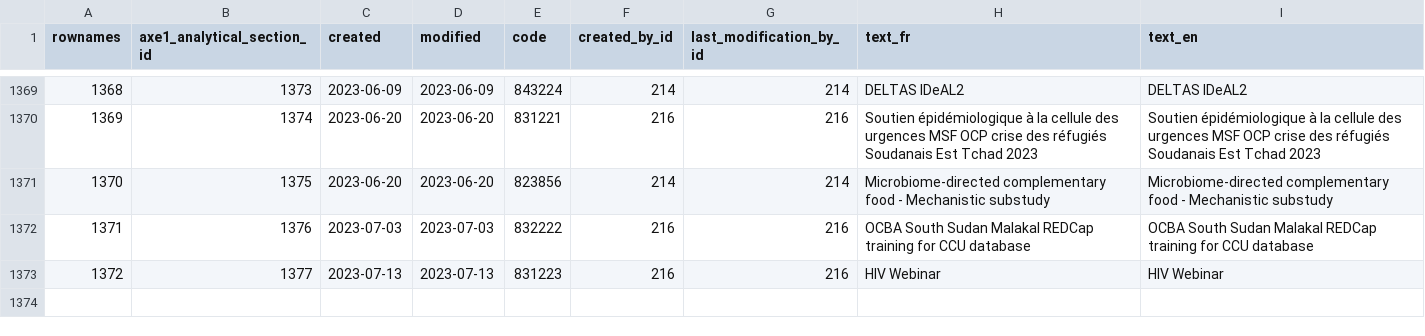
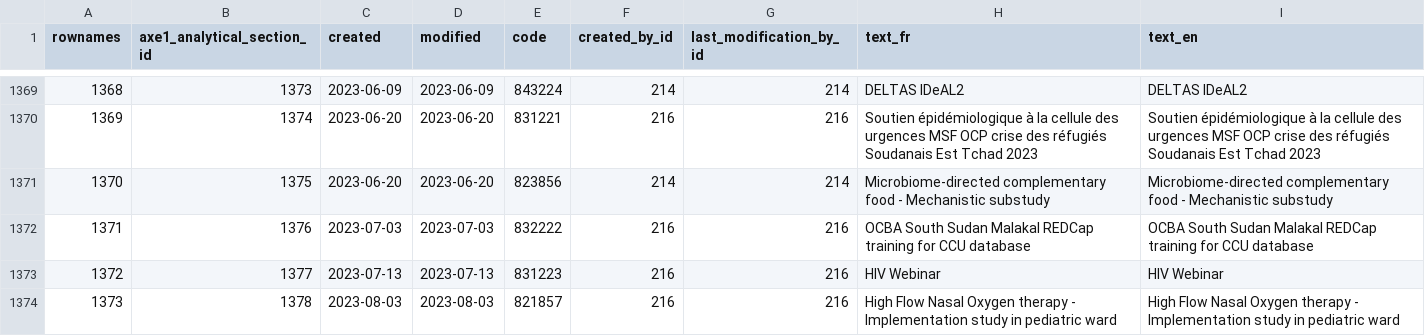
Before and after one commit to s-balandine/typology-dump, a CSV file: data/axe1_analytical_sections.csv, drawn as a sheet; only a part is shown, gaps mark what is left out; the diff names each change by its address in the sheet, - before the commit and + after, or states it on an @@ line.

```diff
--- a/data/axe1_analytical_sections.csv
+++ b/data/axe1_analytical_sections.csv
+row 1374: 1373 | 1378 | 2023-08-03 | 2023-08-03 | 821857 | 216 | 216 | High Flow Nasal Oxygen therapy - Implementation study in pediatric ward | High Flow Nasal Oxygen therapy - Implementation study in pediatric ward
```
Also changed, not shown: data/axe1_analytical_section_permissions.csv, data/macro_budgets.csv, 3 other files.
